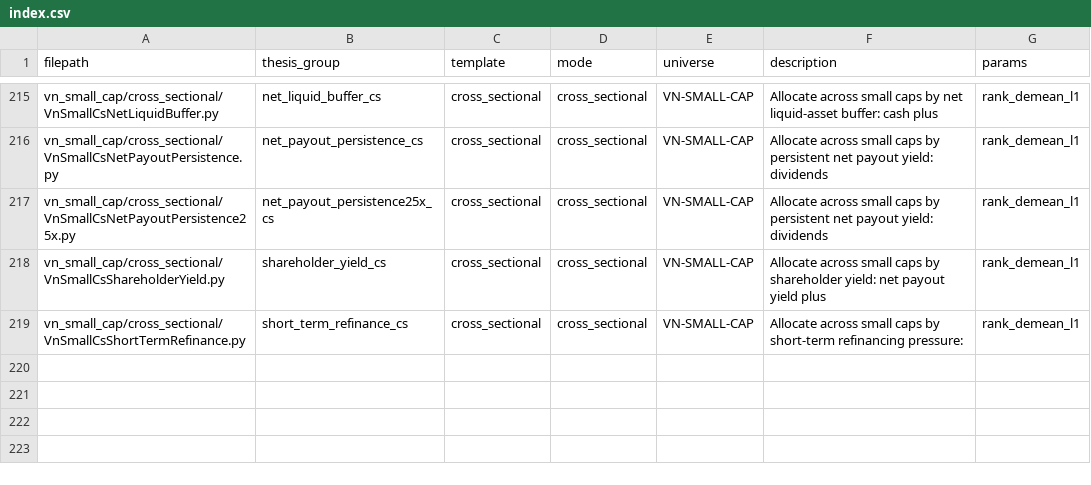
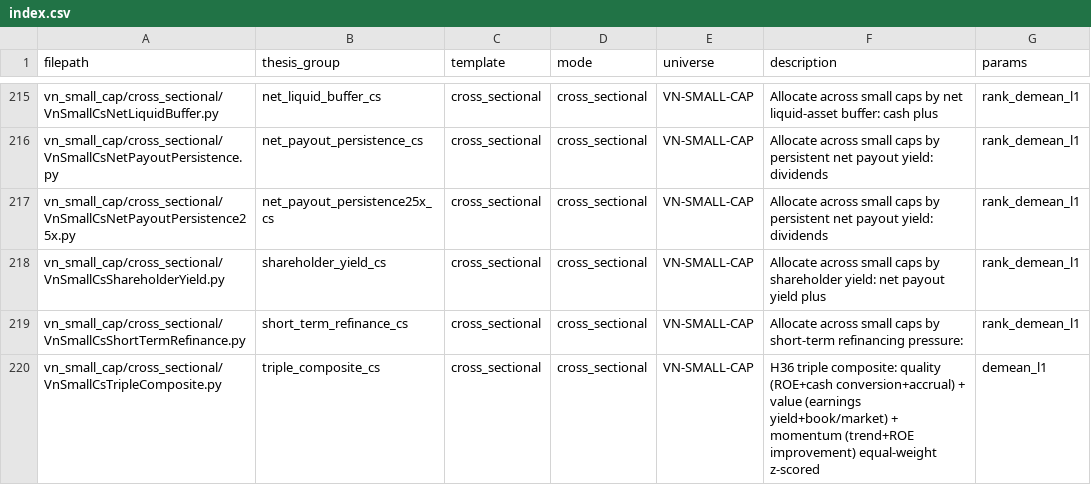
Before and after one commit to ryantr-statinops/Alpha_Stratergy_Agent, a CSV file: output/index.csv, drawn as a sheet; only a part is shown, gaps mark what is left out; the diff names each change by its address in the sheet, - before the commit and + after, or states it on an @@ line.

Commit message:
feat(alpha): H36 triple composite — quality + value + momentum

```diff
--- a/output/index.csv
+++ b/output/index.csv
+row 220: vn_small_cap/cross_sectional/VnSmallCsTripleComposite.py | triple_composite_cs | cross_sectional | cross_sectional | VN-SMALL-CAP | H36 triple composite: quality (ROE+cash conversion+accrual) + value (earnings yield+book/market) + momentum (trend+ROE improvement) equal-weight z-scored | demean_l1
```
Also changed, not shown: 1 other file.
